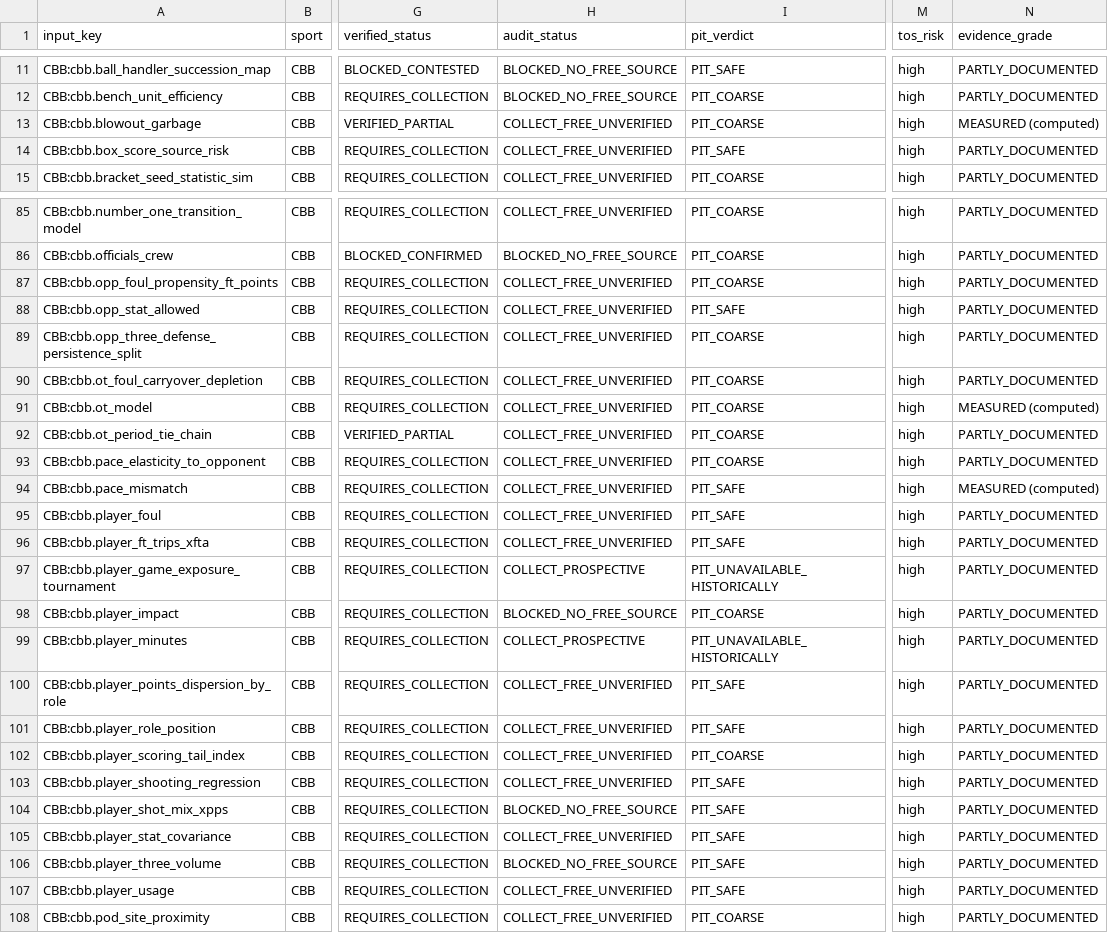
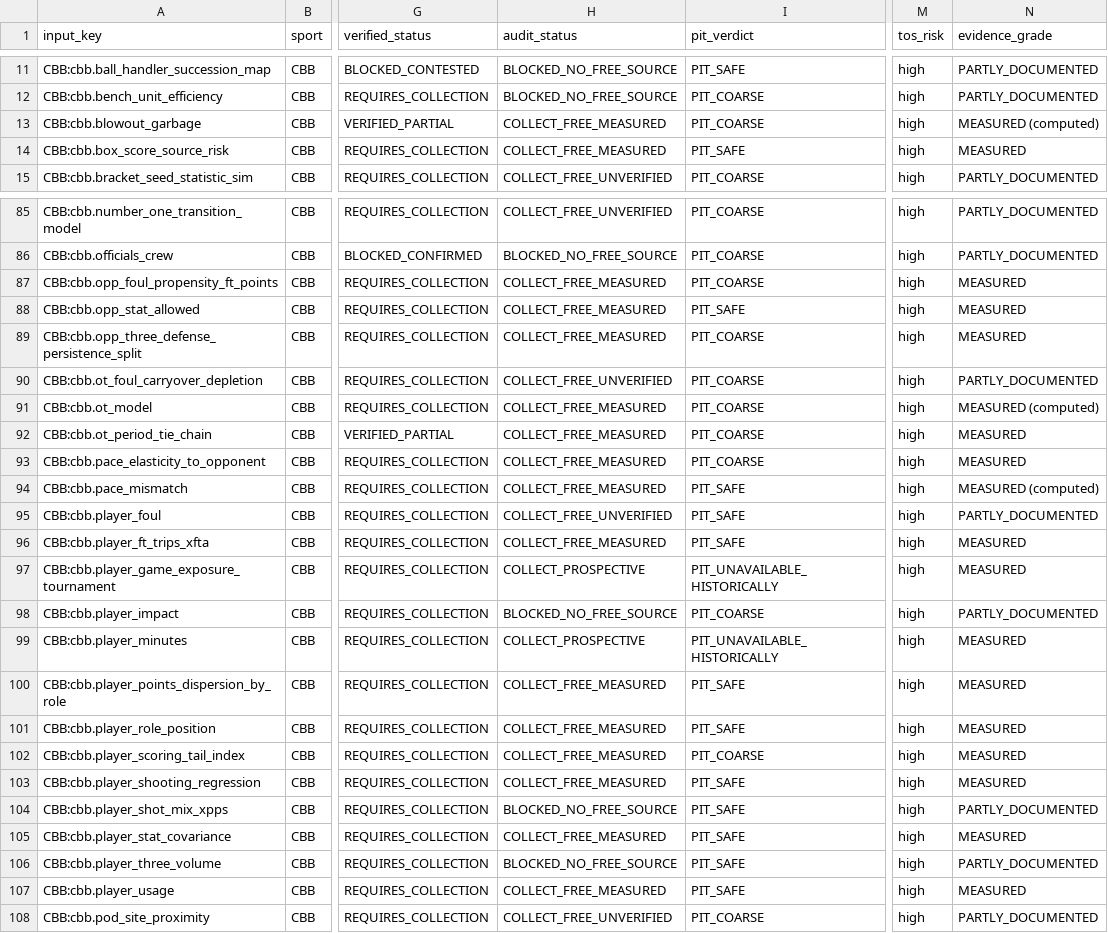
Before and after one commit to chmoses98/sift-alpha, a CSV file: research/input_research/market_input_map/distinct_inputs.csv, drawn as a sheet; only a part is shown, gaps mark what is left out; the diff covers the shown part only; the diff names each change by its address in the sheet, - before the commit and + after, or states it on an @@ line.

```diff
--- a/research/input_research/market_input_map/distinct_inputs.csv
+++ b/research/input_research/market_input_map/distinct_inputs.csv
-H13:H14 (audit_status): COLLECT_FREE_UNVERIFIED
+H13:H14 (audit_status): COLLECT_FREE_MEASURED
-N14 (evidence_grade): PARTLY_DOCUMENTED
+N14 (evidence_grade): MEASURED
-H87:H89 (audit_status): COLLECT_FREE_UNVERIFIED
+H87:H89 (audit_status): COLLECT_FREE_MEASURED
-N87:N89 (evidence_grade): PARTLY_DOCUMENTED
+N87:N89 (evidence_grade): MEASURED
-H91:H94 (audit_status): COLLECT_FREE_UNVERIFIED
+H91:H94 (audit_status): COLLECT_FREE_MEASURED
-N92:N93 (evidence_grade): PARTLY_DOCUMENTED
+N92:N93 (evidence_grade): MEASURED
-H96 (audit_status): COLLECT_FREE_UNVERIFIED
+H96 (audit_status): COLLECT_FREE_MEASURED
-N96:N97 (evidence_grade): PARTLY_DOCUMENTED
+N96:N97 (evidence_grade): MEASURED
-N99:N103 (evidence_grade): PARTLY_DOCUMENTED
+N99:N103 (evidence_grade): MEASURED
-H100:H103 (audit_status): COLLECT_FREE_UNVERIFIED
+H100:H103 (audit_status): COLLECT_FREE_MEASURED
-H105 (audit_status): COLLECT_FREE_UNVERIFIED
+H105 (audit_status): COLLECT_FREE_MEASURED
-N105 (evidence_grade): PARTLY_DOCUMENTED
+N105 (evidence_grade): MEASURED
-H107 (audit_status): COLLECT_FREE_UNVERIFIED
+H107 (audit_status): COLLECT_FREE_MEASURED
-N107 (evidence_grade): PARTLY_DOCUMENTED
+N107 (evidence_grade): MEASURED
```
Also changed, not shown: 84 edited cells elsewhere in this file, research/input_research/data_foundation/coverage_matrix.csv, research/input_research/market_completeness/market_completeness.csv, 54 other files.
